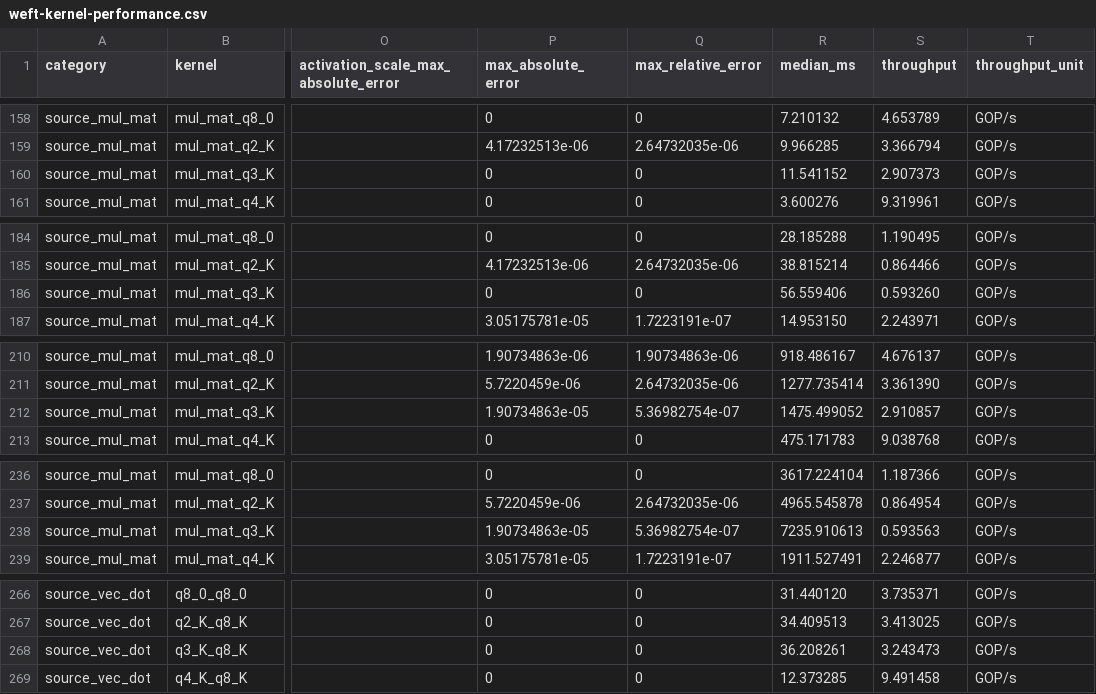
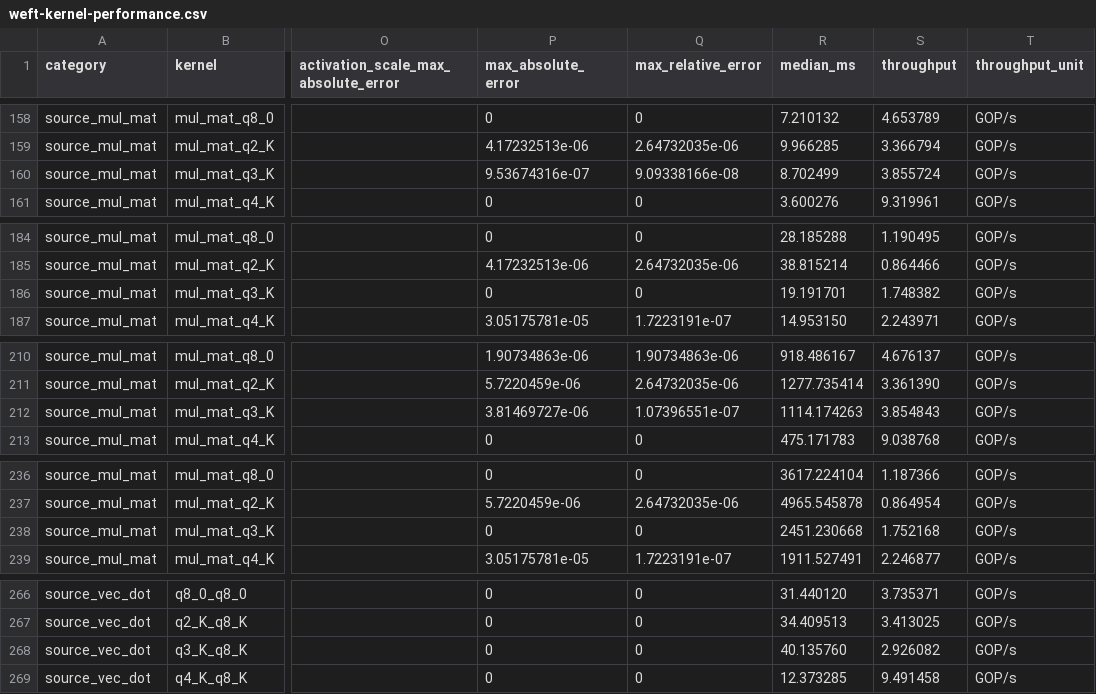
Before and after one commit to zzyu5/Weft, a CSV file: report/weft-kernel-performance.csv, drawn as a sheet; only a part is shown, gaps mark what is left out; the diff covers the shown part only; the diff names each change by its address in the sheet, - before the commit and + after, or states it on an @@ line.

Commit message:
Lower grouped packed i3 dots through shared quant planning

```diff
--- a/report/weft-kernel-performance.csv
+++ b/report/weft-kernel-performance.csv
-P160 (max_absolute_error): 0
+P160 (max_absolute_error): 9.53674316e-07
-Q160 (max_relative_error): 0
+Q160 (max_relative_error): 9.09338166e-08
-R160 (median_ms): 11.541152
+R160 (median_ms): 8.702499
-S160 (throughput): 2.907373
+S160 (throughput): 3.855724
-R186 (median_ms): 56.559406
+R186 (median_ms): 19.191701
-S186 (throughput): 0.593260
+S186 (throughput): 1.748382
-P212 (max_absolute_error): 1.90734863e-05
+P212 (max_absolute_error): 3.81469727e-06
-Q212 (max_relative_error): 5.36982754e-07
+Q212 (max_relative_error): 1.07396551e-07
-R212 (median_ms): 1475.499052
+R212 (median_ms): 1114.174263
-S212 (throughput): 2.910857
+S212 (throughput): 3.854843
-P238 (max_absolute_error): 1.90734863e-05
+P238 (max_absolute_error): 0
-Q238 (max_relative_error): 5.36982754e-07
+Q238 (max_relative_error): 0
-R238 (median_ms): 7235.910613
+R238 (median_ms): 2451.230668
-S238 (throughput): 0.593563
+S238 (throughput): 1.752168
-R268 (median_ms): 36.208261
+R268 (median_ms): 40.135760
-S268 (throughput): 3.243473
+S268 (throughput): 2.926082
```
Also changed, not shown: 2 edited cells elsewhere in this file, 18 other files.
